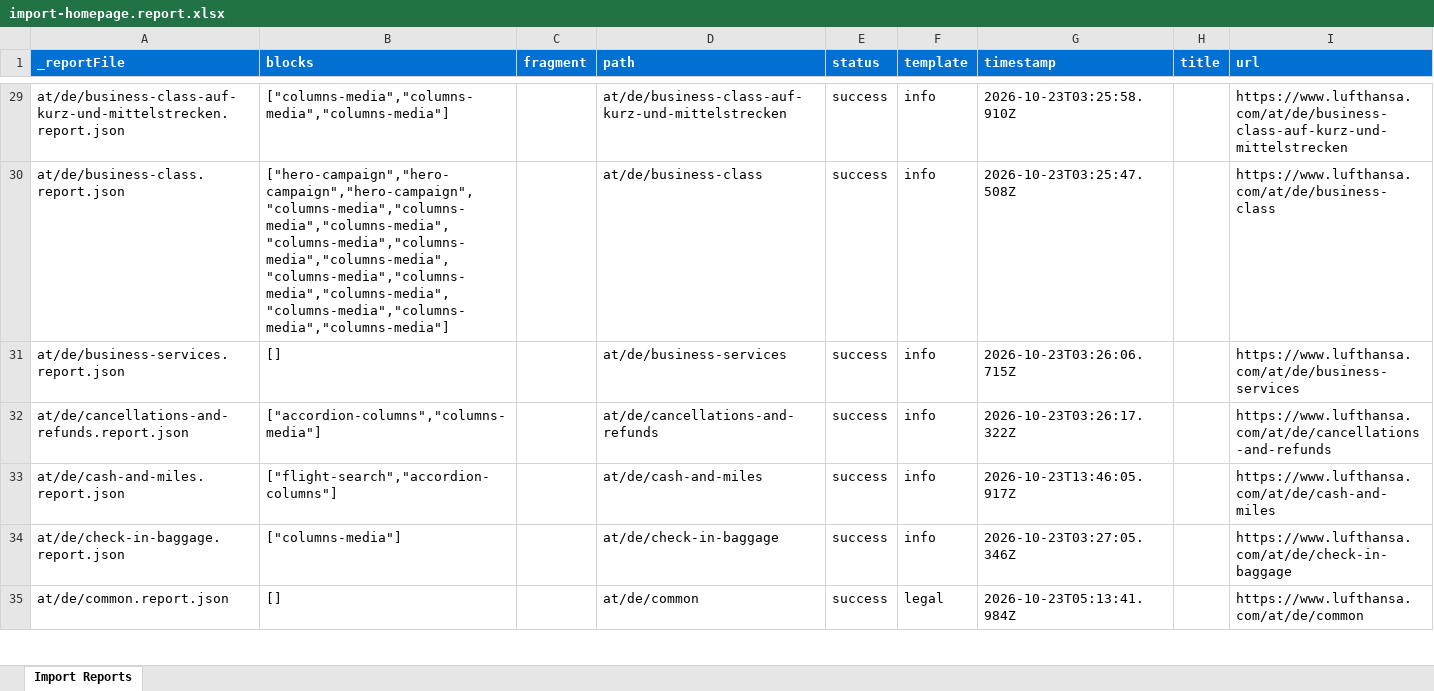
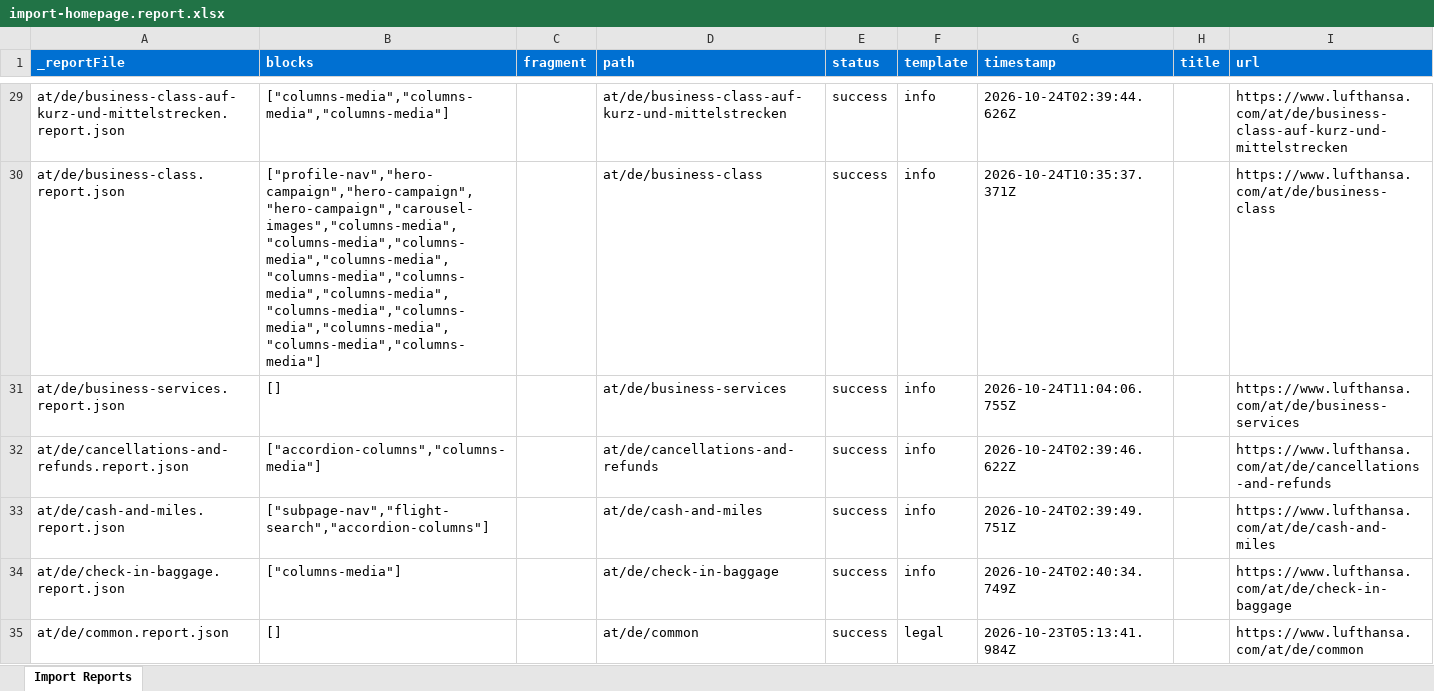
Before and after one commit to moved-permanently/lh-com, an Excel workbook: tools/importer/reports/import-homepage.report.xlsx, sheet Import Reports, drawn as a sheet; only a part is shown, gaps mark what is left out; values as stored, in another font and other column widths than the file's, no borders; the diff covers the shown part only; the diff names each change by its address in the sheet, - before the commit and + after, or states it on an @@ line.

```diff
--- a/tools/importer/reports/import-homepage.report.xlsx (sheet Import Reports)
+++ b/tools/importer/reports/import-homepage.report.xlsx (sheet Import Reports)
-G29 (timestamp): 2026-10-23T03:25:58.910Z
+G29 (timestamp): 2026-10-24T02:39:44.626Z
-B30 (blocks): ["hero-campaign","hero-campaign","hero-campaign","columns-media","columns-media","columns-media","columns-media","columns-media","columns-media","columns-media","columns-media","columns-media","columns-media","columns-media","columns-media"]
+B30 (blocks): ["profile-nav","hero-campaign","hero-campaign","hero-campaign","carousel-images","columns-media","columns-media","columns-media","columns-media","columns-media","columns-media","columns-media","columns-media","columns-media","columns-media","columns-media","columns-media"]
-G30 (timestamp): 2026-10-23T03:25:47.508Z
+G30 (timestamp): 2026-10-24T10:35:37.371Z
-G31 (timestamp): 2026-10-23T03:26:06.715Z
+G31 (timestamp): 2026-10-24T11:04:06.755Z
-G32 (timestamp): 2026-10-23T03:26:17.322Z
+G32 (timestamp): 2026-10-24T02:39:46.622Z
-B33 (blocks): ["flight-search","accordion-columns"]
+B33 (blocks): ["subpage-nav","flight-search","accordion-columns"]
-G33 (timestamp): 2026-10-23T13:46:05.917Z
+G33 (timestamp): 2026-10-24T02:39:49.751Z
-G34 (timestamp): 2026-10-23T03:27:05.346Z
+G34 (timestamp): 2026-10-24T02:40:34.749Z
```
Also changed, not shown: 30 added rows and 1431 edited cells elsewhere in this sheet, tools/importer/reports/import-campaign.report.xlsx, tools/importer/reports/import-nav.report.xlsx, 15 other files.
